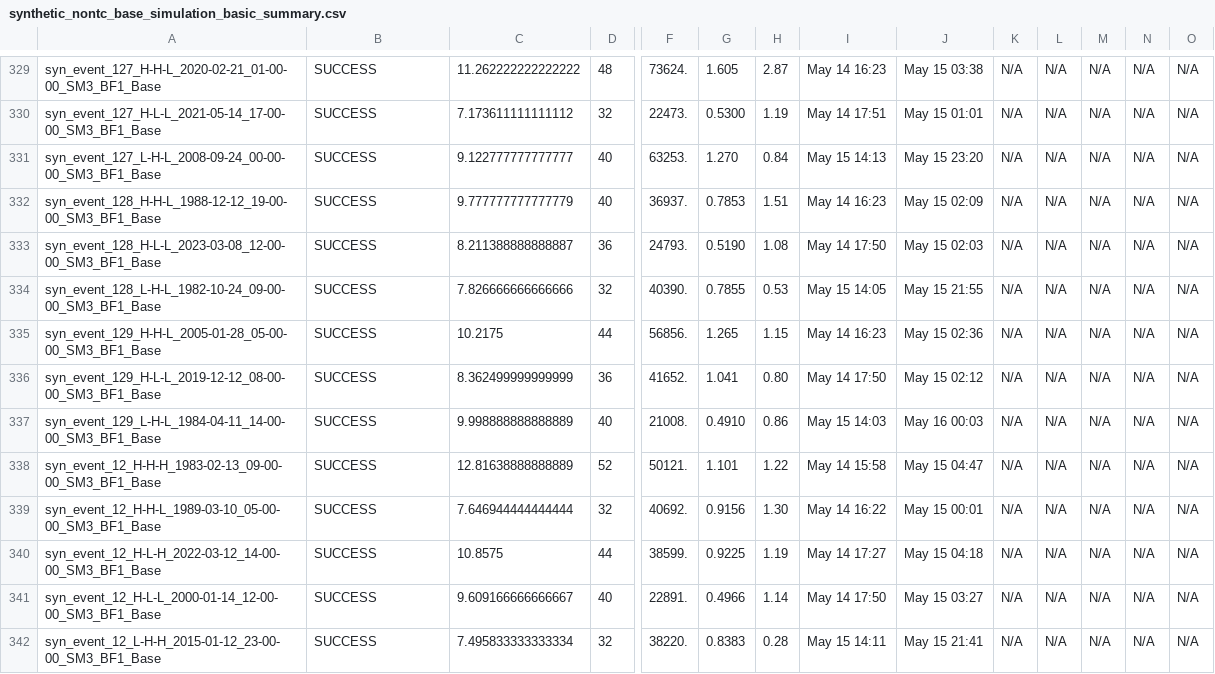
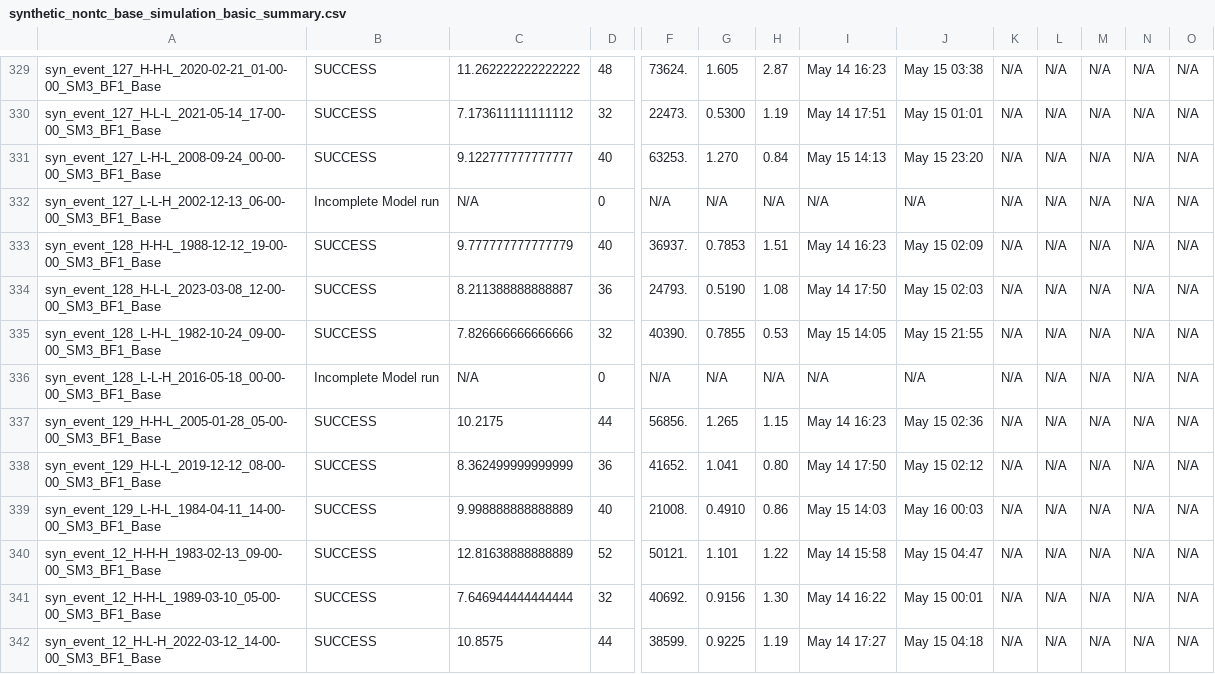
Before and after one commit to akhalid-twi/COJ-production, a CSV file: assets/synthetic_nontc_base_simulation_basic_summary.csv, drawn as a sheet; only a part is shown, gaps mark what is left out; the shorter side is filled out with more unchanged rows; rows hold the shown columns only; the diff names each change by its address in the sheet, - before the commit and + after, or states it on an @@ line.

```diff
--- a/assets/synthetic_nontc_base_simulation_basic_summary.csv
+++ b/assets/synthetic_nontc_base_simulation_basic_summary.csv
+row 332: syn_event_127_L-L-H_2002-12-13_06-00-00_SM3_BF1_Base | Incomplete Model run | N/A | 0 | N/A | N/A | N/A | N/A | N/A | N/A | N/A | N/A | N/A | N/A
+row 336: syn_event_128_L-L-H_2016-05-18_00-00-00_SM3_BF1_Base | Incomplete Model run | N/A | 0 | N/A | N/A | N/A | N/A | N/A | N/A | N/A | N/A | N/A | N/A
```
Also changed, not shown: assets/synthetic_nontc_base_simulation_HDF_summary.csv.
